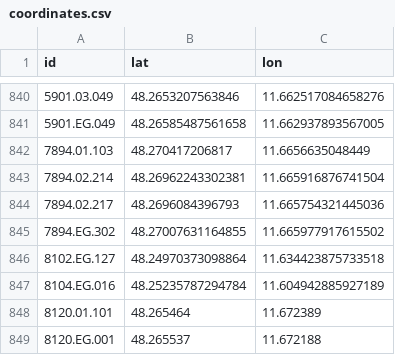
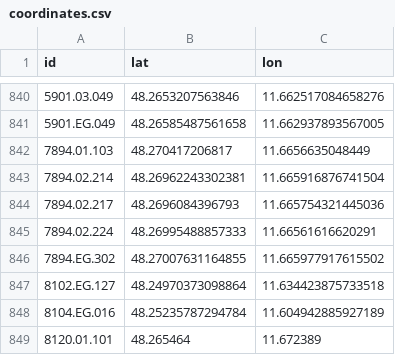
Before and after one commit to TUM-Dev/NavigaTUM, a CSV file: data/sources/coordinates.csv, drawn as a sheet; only a part is shown, gaps mark what is left out; the shorter side is filled out with more unchanged rows.

Commit message:
chore(data): coordinate edit for `7894.02.224` (#2742)
1 coordinate edit

Co-authored-by: GitHub Actions <actions@github.com>

```diff
--- a/data/sources/coordinates.csv
+++ b/data/sources/coordinates.csv
@@ -844,2 +844,3 @@ id,lat,lon
 7894.02.217,48.2696084396793,11.665754321445036
+7894.02.224,48.26995488857333,11.66561616620291
 7894.EG.302,48.27007631164855,11.665977917615502
```
